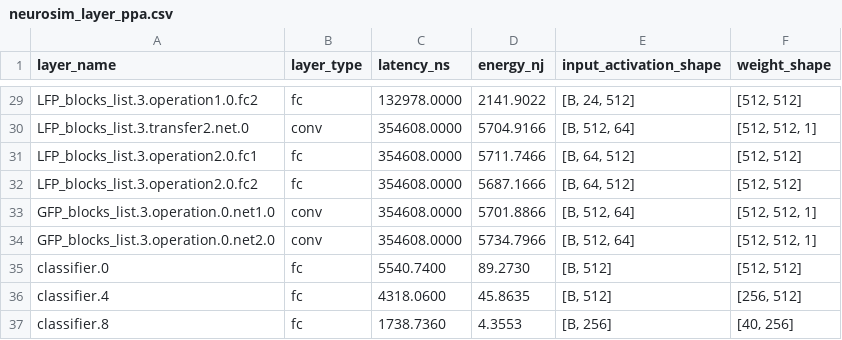
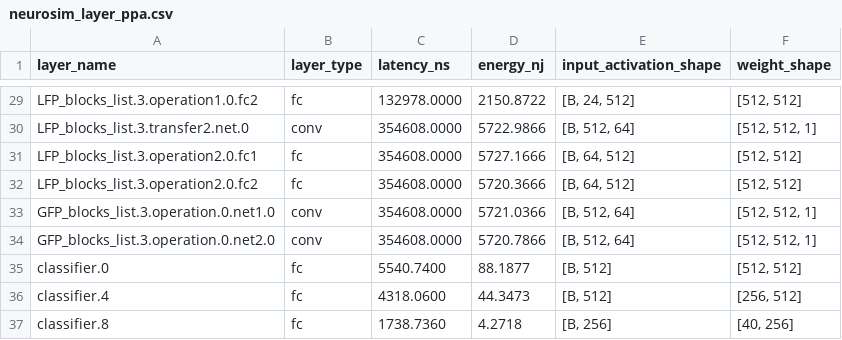
Before and after one commit to DingdongD/PointKAN_Accel, a CSV file: sim_results/neurosim_layer_ppa.csv, drawn as a sheet; only a part is shown, gaps mark what is left out; the diff covers the shown part only; the diff names each change by its address in the sheet, - before the commit and + after, or states it on an @@ line.

```diff
--- a/sim_results/neurosim_layer_ppa.csv
+++ b/sim_results/neurosim_layer_ppa.csv
-D29 (energy_nj): 2141.9022
+D29 (energy_nj): 2150.8722
-D30 (energy_nj): 5704.9166
+D30 (energy_nj): 5722.9866
-D31 (energy_nj): 5711.7466
+D31 (energy_nj): 5727.1666
-D32 (energy_nj): 5687.1666
+D32 (energy_nj): 5720.3666
-D33 (energy_nj): 5701.8866
+D33 (energy_nj): 5721.0366
-D34 (energy_nj): 5734.7966
+D34 (energy_nj): 5720.7866
-D35 (energy_nj): 89.2730
+D35 (energy_nj): 88.1877
-D36 (energy_nj): 45.8635
+D36 (energy_nj): 44.3473
-D37 (energy_nj): 4.3553
+D37 (energy_nj): 4.2718
```
Also changed, not shown: 27 edited cells elsewhere in this file, 34 other files.
